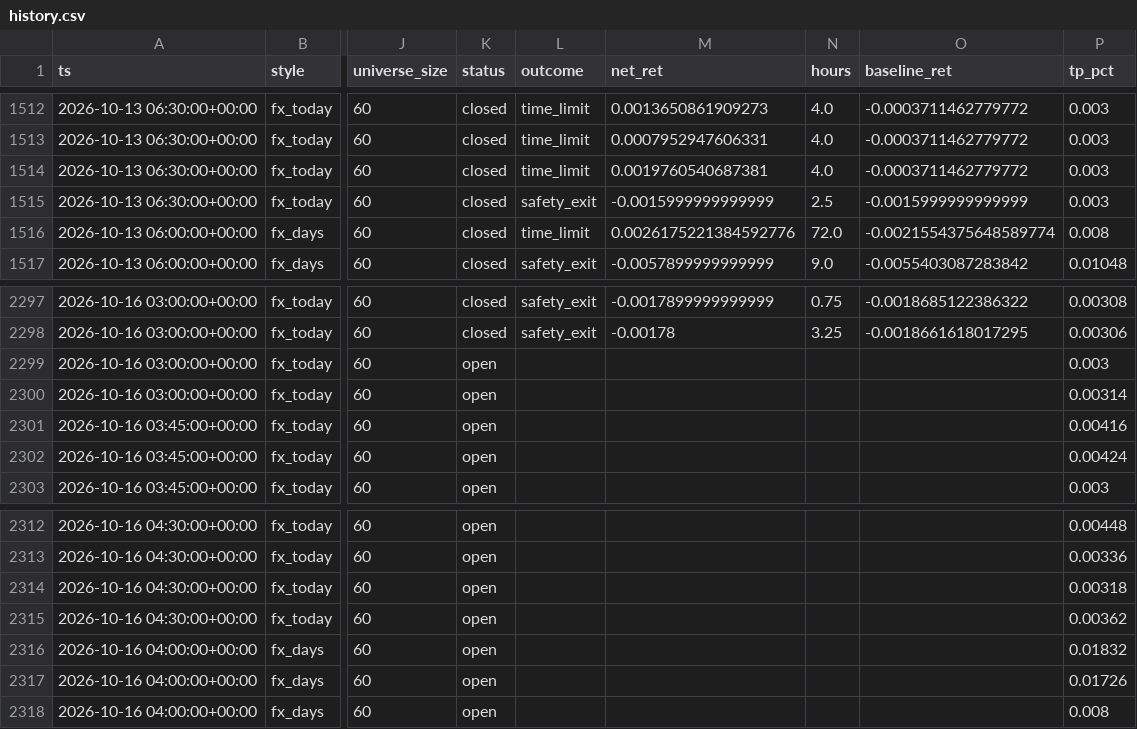
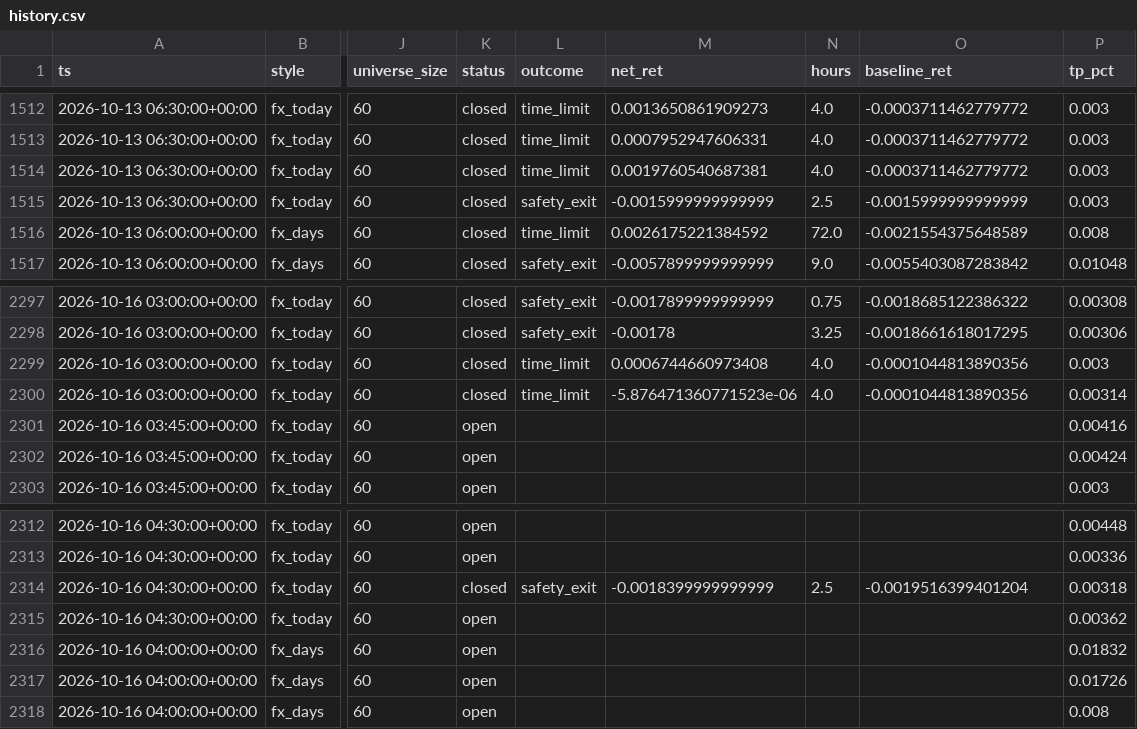
Before and after one commit to ljmacdonald/mempool-omega, a CSV file: state/fx/history.csv, drawn as a sheet; only a part is shown, gaps mark what is left out; the diff names each change by its address in the sheet, - before the commit and + after, or states it on an @@ line.

```diff
--- a/state/fx/history.csv
+++ b/state/fx/history.csv
-M1516 (net_ret): 0.0026175221384592776
+M1516 (net_ret): 0.0026175221384592
-O1516 (baseline_ret): -0.0021554375648589774
+O1516 (baseline_ret): -0.0021554375648589
-K2299:K2300 (status): open
+K2299:K2300 (status): closed
-L2299:L2300 (outcome): (empty)
+L2299:L2300 (outcome): time_limit
-M2299 (net_ret): (empty)
+M2299 (net_ret): 0.0006744660973408
-N2299:N2300 (hours): (empty)
+N2299:N2300 (hours): 4.0
-O2299:O2300 (baseline_ret): (empty)
+O2299:O2300 (baseline_ret): -0.0001044813890356
-M2300 (net_ret): (empty)
+M2300 (net_ret): -5.876471360771523e-06
-K2314 (status): open
+K2314 (status): closed
-L2314 (outcome): (empty)
+L2314 (outcome): safety_exit
-M2314 (net_ret): (empty)
+M2314 (net_ret): -0.0018399999999999
-N2314 (hours): (empty)
+N2314 (hours): 2.5
-O2314 (baseline_ret): (empty)
+O2314 (baseline_ret): -0.0019516399401204
```
Also changed, not shown: 2 other files.
